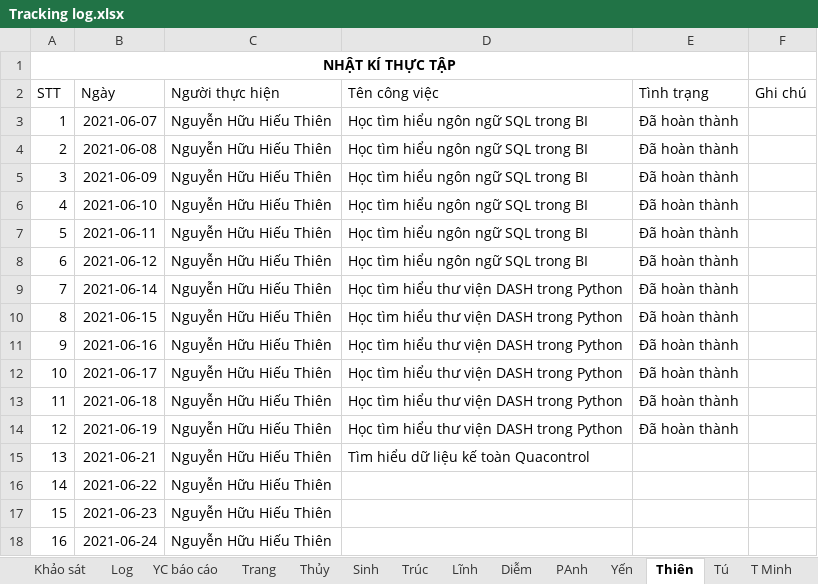
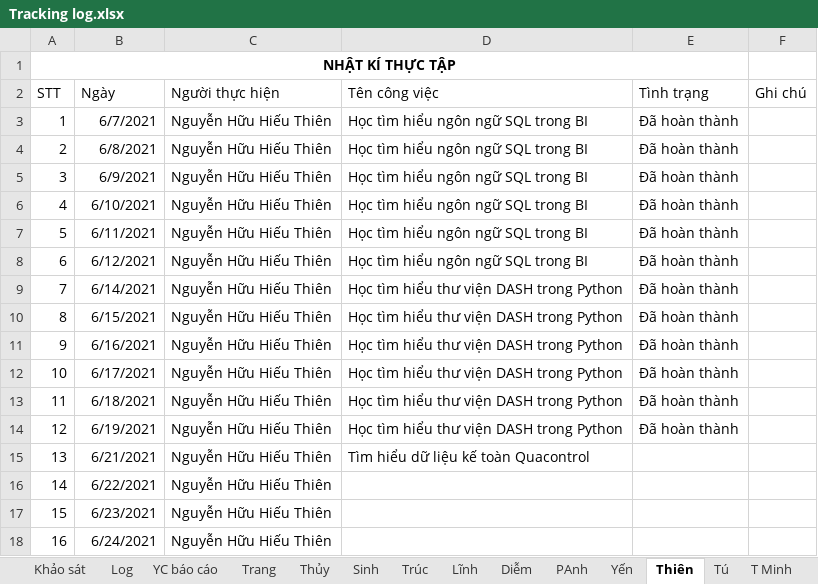
Before and after one commit to nhamct/TTNN44K, an Excel workbook: Tracking log.xlsx, sheet Thiên, drawn as a sheet; values as stored, in another font and other column widths than the file's, no borders; table styles not drawn; the diff names each change by its address in the sheet, - before the commit and + after, or states it on an @@ line.

```diff
--- a/Tracking log.xlsx (sheet Thiên)
+++ b/Tracking log.xlsx (sheet Thiên)
-B3 (Ngày): 2021-06-07
+B3 (Ngày): 6/7/2021
-B4 (Ngày): 2021-06-08
+B4 (Ngày): 6/8/2021
-B5 (Ngày): 2021-06-09
+B5 (Ngày): 6/9/2021
-B6 (Ngày): 2021-06-10
+B6 (Ngày): 6/10/2021
-B7 (Ngày): 2021-06-11
+B7 (Ngày): 6/11/2021
-B8 (Ngày): 2021-06-12
+B8 (Ngày): 6/12/2021
-B9 (Ngày): 2021-06-14
+B9 (Ngày): 6/14/2021
-B10 (Ngày): 2021-06-15
+B10 (Ngày): 6/15/2021
-B11 (Ngày): 2021-06-16
+B11 (Ngày): 6/16/2021
-B12 (Ngày): 2021-06-17
+B12 (Ngày): 6/17/2021
-B13 (Ngày): 2021-06-18
+B13 (Ngày): 6/18/2021
-B14 (Ngày): 2021-06-19
+B14 (Ngày): 6/19/2021
-B15 (Ngày): 2021-06-21
+B15 (Ngày): 6/21/2021
-B16 (Ngày): 2021-06-22
+B16 (Ngày): 6/22/2021
-B17 (Ngày): 2021-06-23
+B17 (Ngày): 6/23/2021
-B18 (Ngày): 2021-06-24
+B18 (Ngày): 6/24/2021
```
Also changed, not shown: sheet Thúy, sheet Trâm, sheet Quý, sheet Sinh, sheet Hoàng, sheet PAnh, 7 more sheets.
